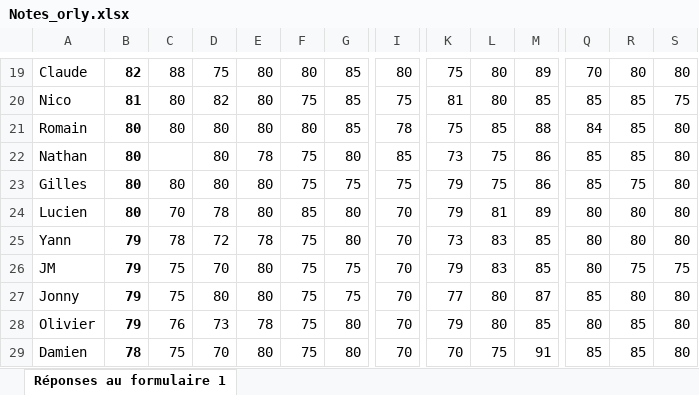
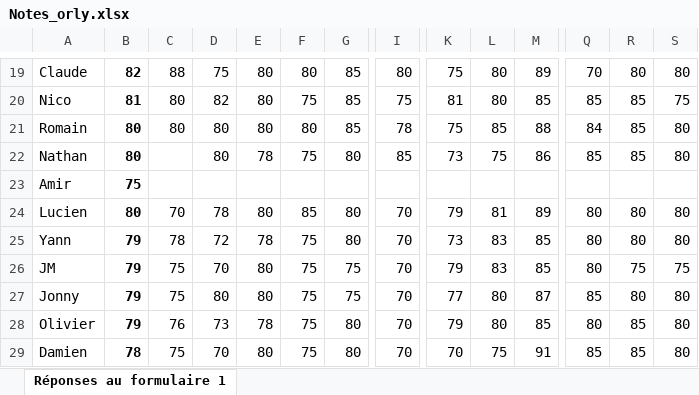
Before and after one commit to BluePianist/OrlywebApp, an Excel workbook: Notes_orly.xlsx, sheet Réponses au formulaire 1, drawn as a sheet; only a part is shown, gaps mark what is left out; values as stored, in another font and other column widths than the file's, no borders; removed rows and columns are numbered as before the commit, all else as after; rows hold the shown columns only; the diff names each change by its address in the sheet, - before the commit and + after, or states it on an @@ line.

```diff
--- a/Notes_orly.xlsx (sheet Réponses au formulaire 1)
+++ b/Notes_orly.xlsx (sheet Réponses au formulaire 1)
-row 23: Gilles | 80 | 80 | 80 | 80 | 75 | 75 | 75 | 79 | 75 | 86 | 85 | 75 | 80
+row 23: Amir | 75
```
Also changed, not shown: 1 other file.
